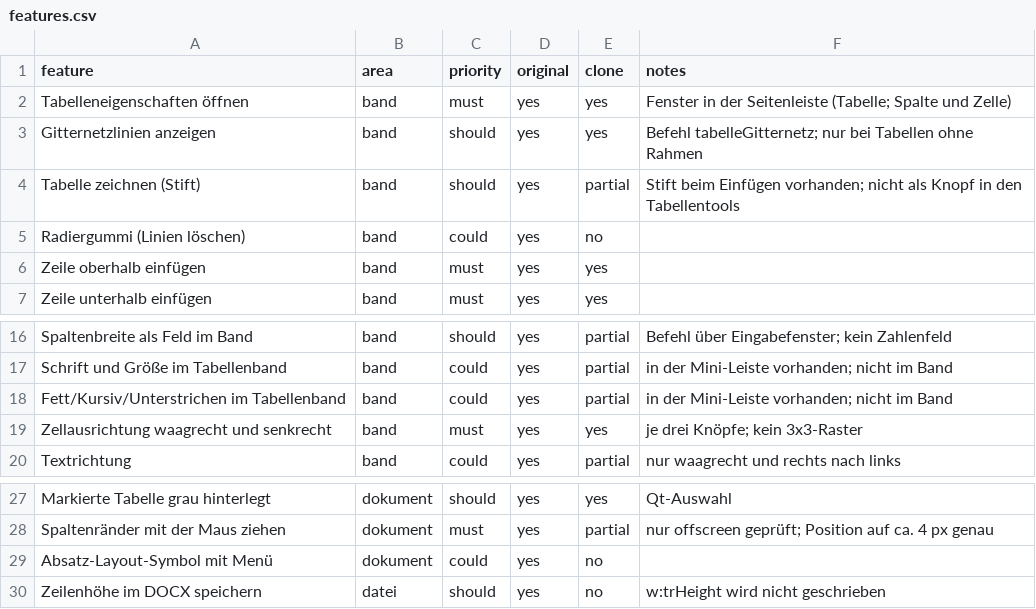
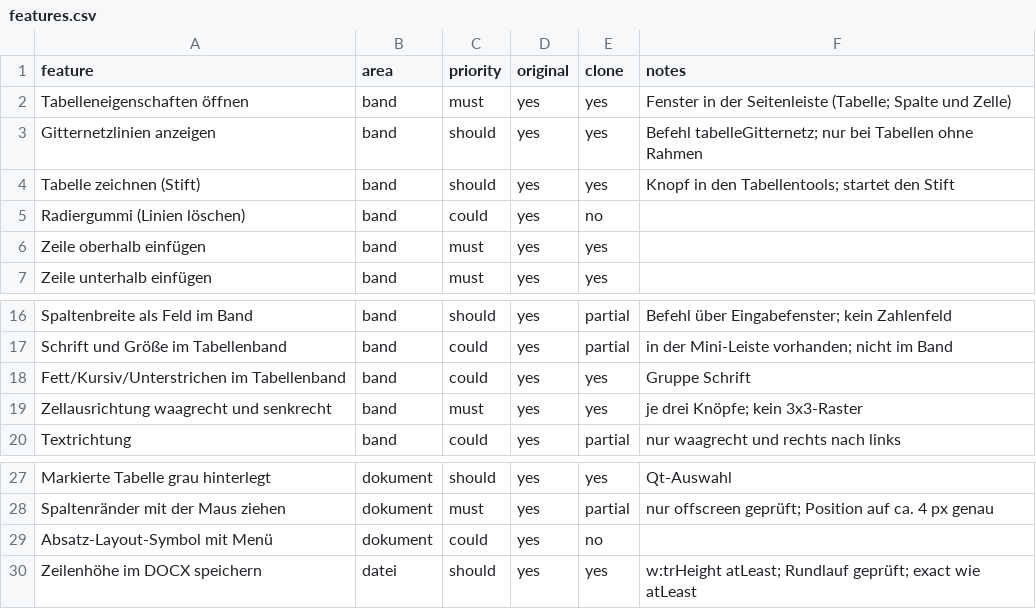
Before and after one commit to nullforge86/Lunivo-Office, a CSV file: replica/features.csv, drawn as a sheet; only a part is shown, gaps mark what is left out.

```diff
--- a/replica/features.csv
+++ b/replica/features.csv
@@ -3,3 +3,3 @@ Tabelleneigenschaften öffnen,band,must,yes,yes,Fenster in der Seitenleiste (Tab
 Gitternetzlinien anzeigen,band,should,yes,yes,Befehl tabelleGitternetz; nur bei Tabellen ohne Rahmen
-Tabelle zeichnen (Stift),band,should,yes,partial,Stift beim Einfügen vorhanden; nicht als Knopf in den Tabellentools
+Tabelle zeichnen (Stift),band,should,yes,yes,Knopf in den Tabellentools; startet den Stift
 Radiergummi (Linien löschen),band,could,yes,no,
@@ -17,3 +17,3 @@ Spaltenbreite als Feld im Band,band,should,yes,partial,Befehl über Eingabefenst
 Schrift und Größe im Tabellenband,band,could,yes,partial,in der Mini-Leiste vorhanden; nicht im Band
-Fett/Kursiv/Unterstrichen im Tabellenband,band,could,yes,partial,in der Mini-Leiste vorhanden; nicht im Band
+Fett/Kursiv/Unterstrichen im Tabellenband,band,could,yes,yes,Gruppe Schrift
 Zellausrichtung waagrecht und senkrecht,band,must,yes,yes,je drei Knöpfe; kein 3x3-Raster
@@ -29,2 +29,2 @@ Spaltenränder mit der Maus ziehen,dokument,must,yes,partial,nur offscreen gepr
 Absatz-Layout-Symbol mit Menü,dokument,could,yes,no,
-Zeilenhöhe im DOCX speichern,datei,should,yes,no,w:trHeight wird nicht geschrieben
+Zeilenhöhe im DOCX speichern,datei,should,yes,yes,w:trHeight atLeast; Rundlauf geprüft; exact wie atLeast
```
Also changed, not shown: 5 other files.
